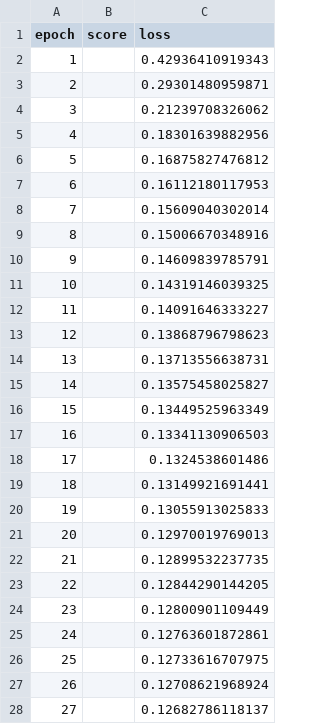
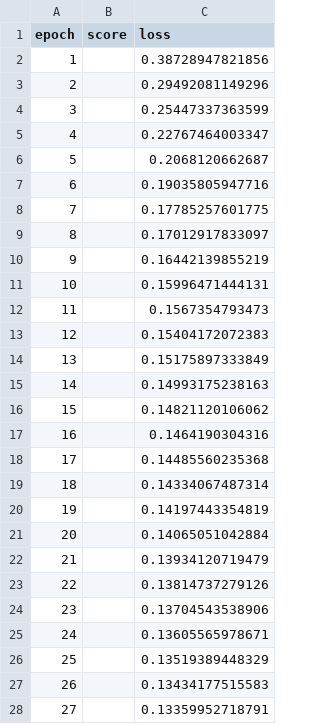
Before and after one commit to 202304703728/m-learnig, a CSV file: progresso.csv, drawn as a sheet; only a part is shown; the diff covers the shown part only.

```diff
--- a/progresso.csv
+++ b/progresso.csv
@@ -1,28 +1,28 @@
 epoch,score,loss
-1,,0.42936410919343
-2,,0.29301480959871
-3,,0.21239708326062
-4,,0.18301639882956
-5,,0.16875827476812
-6,,0.16112180117953
-7,,0.15609040302014
-8,,0.15006670348916
-9,,0.14609839785791
-10,,0.14319146039325
-11,,0.14091646333227
-12,,0.13868796798623
-13,,0.13713556638731
-14,,0.13575458025827
-15,,0.13449525963349
-16,,0.13341130906503
-17,,0.1324538601486
-18,,0.13149921691441
-19,,0.13055913025833
-20,,0.12970019769013
-21,,0.12899532237735
-22,,0.12844290144205
-23,,0.12800901109449
-24,,0.12763601872861
-25,,0.12733616707975
-26,,0.12708621968924
-27,,0.12682786118137
+1,,0.38728947821856
+2,,0.29492081149296
+3,,0.25447337363599
+4,,0.22767464003347
+5,,0.2068120662687
+6,,0.19035805947716
+7,,0.17785257601775
+8,,0.17012917833097
+9,,0.16442139855219
+10,,0.15996471444131
+11,,0.1567354793473
+12,,0.15404172072383
+13,,0.15175897333849
+14,,0.14993175238163
+15,,0.14821120106062
+16,,0.1464190304316
+17,,0.14485560235368
+18,,0.14334067487314
+19,,0.14197443354819
+20,,0.14065051042884
+21,,0.13934120719479
+22,,0.13814737279126
+23,,0.13704543538906
+24,,0.13605565978671
+25,,0.13519389448329
+26,,0.13434177515583
+27,,0.13359952718791
```
Also changed, not shown: 15 added rows and 17 edited cells elsewhere in this file, 2 other files.
